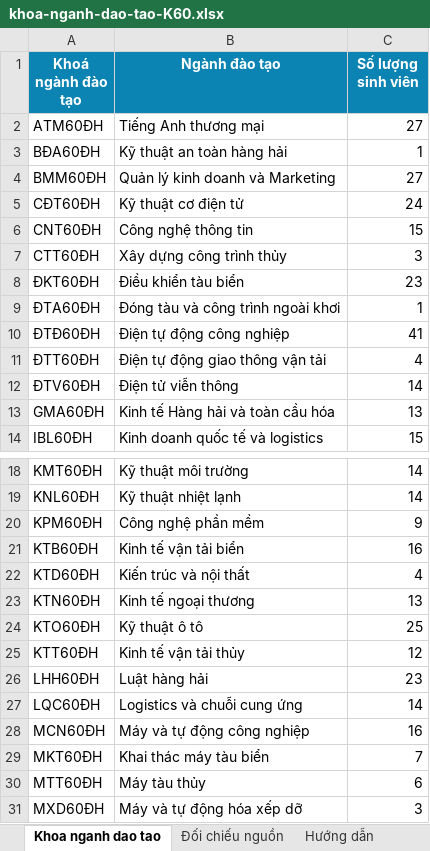
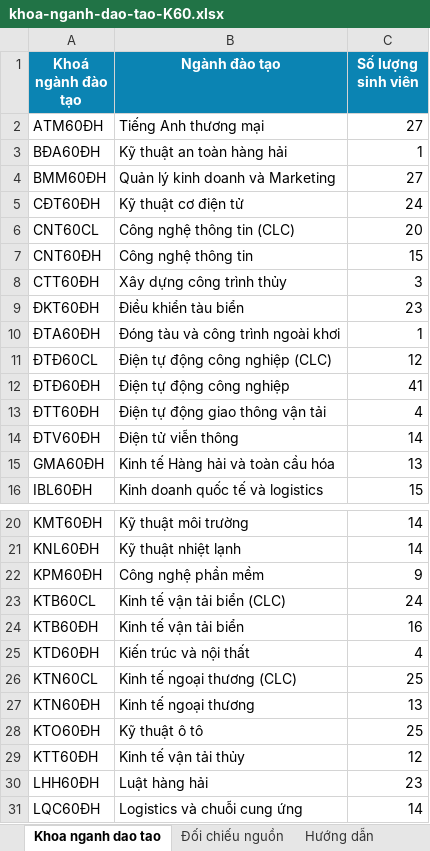
Before and after one commit to Lab-FIT-VMU/khaosatvmu, an Excel workbook: docs/import-data/khoa-nganh-dao-tao-tu-du-lieu-tot-nghiep/khoa-nganh-dao-tao-K60.xlsx, sheet Khoa nganh dao tao, drawn as a sheet; only a part is shown, gaps mark what is left out; the shorter side is filled out with more unchanged rows; values as stored, in another font and other column widths than the file's, no borders; the diff names each change by its address in the sheet, - before the commit and + after, or states it on an @@ line.

Commit message:
data

```diff
--- a/docs/import-data/khoa-nganh-dao-tao-tu-du-lieu-tot-nghiep/khoa-nganh-dao-tao-K60.xlsx (sheet Khoa nganh dao tao)
+++ b/docs/import-data/khoa-nganh-dao-tao-tu-du-lieu-tot-nghiep/khoa-nganh-dao-tao-K60.xlsx (sheet Khoa nganh dao tao)
+row 6: CNT60CL | Công nghệ thông tin (CLC) | 20
+row 11: ĐTĐ60CL | Điện tự động công nghiệp (CLC) | 12
+row 23: KTB60CL | Kinh tế vận tải biển (CLC) | 24
+row 26: KTN60CL | Kinh tế ngoại thương (CLC) | 25
```
Also changed, not shown: sheet Đối chiếu nguồn, sheet Hướng dẫn, docs/import-data/khoa-nganh-dao-tao-tu-du-lieu-tot-nghiep/khoa-nganh-dao-tao-K50.xlsx, docs/import-data/khoa-nganh-dao-tao-tu-du-lieu-tot-nghiep/khoa-nganh-dao-tao-K57.xlsx, 9 other files.
